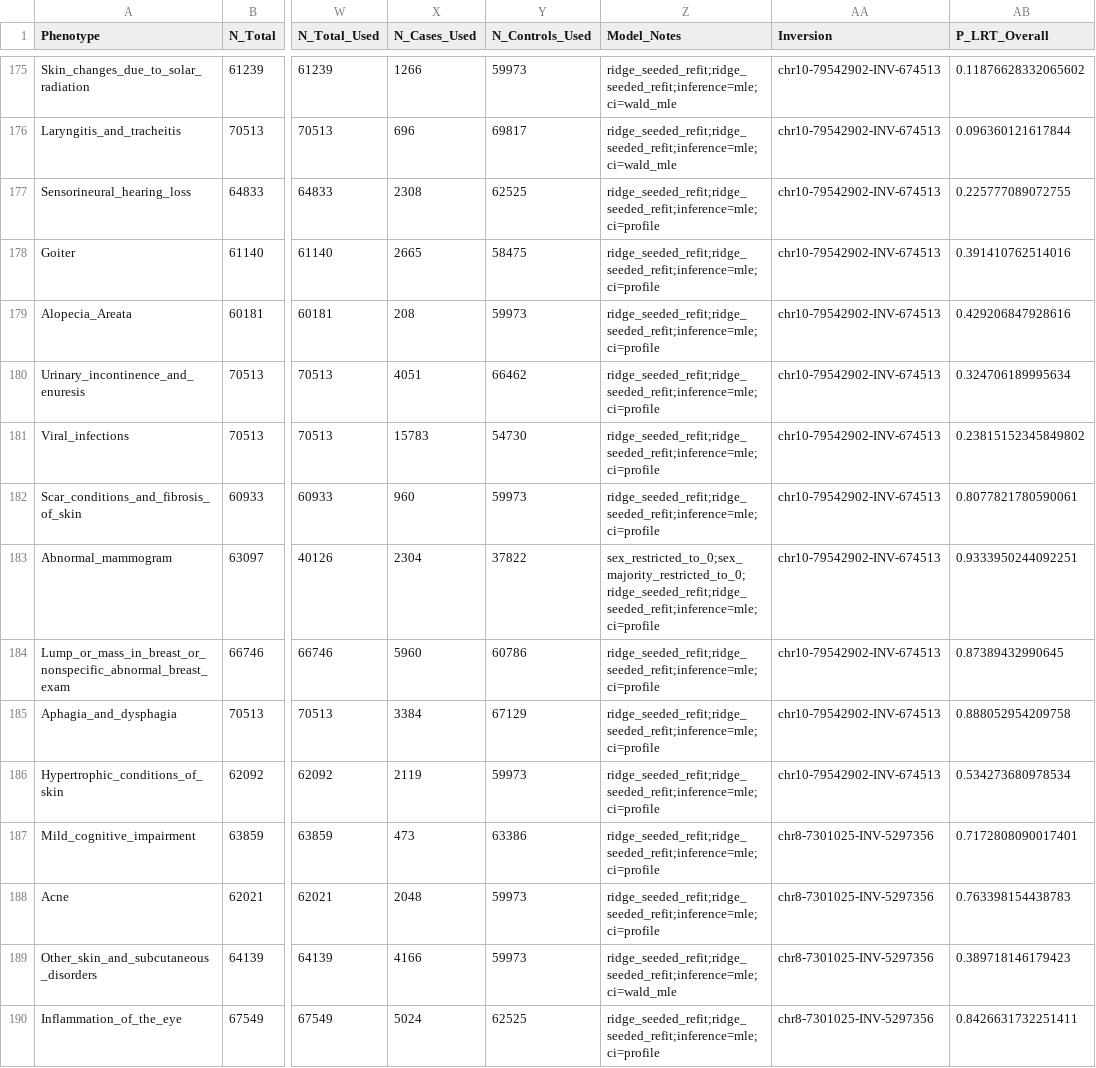
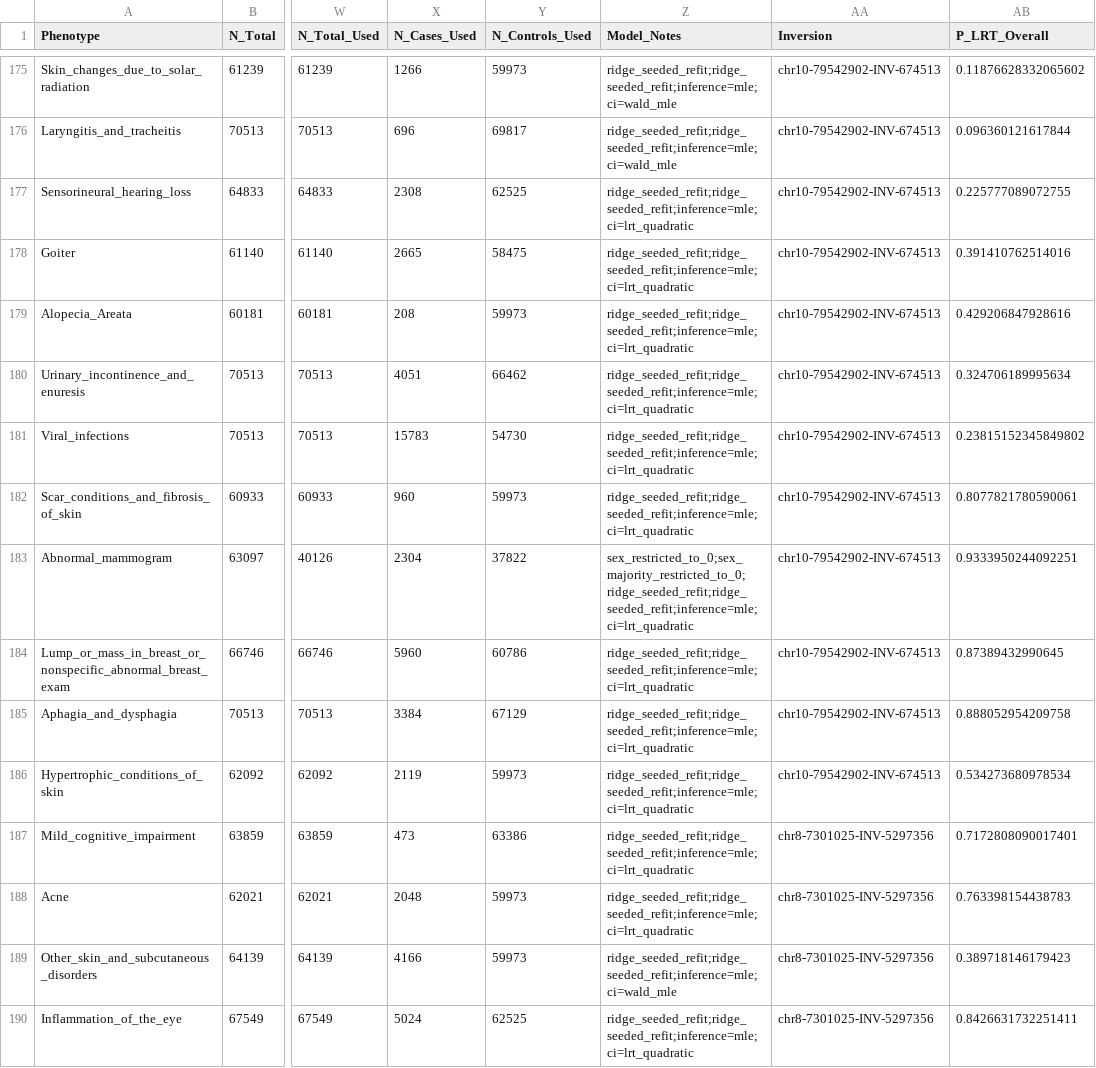
Before and after one commit to SauersML/ferromic, a TSV file: data/phewas_within_ancestry/phewas_amr_within_ancestry_pcs.tsv, drawn as a sheet; only a part is shown, gaps mark what is left out; the diff covers the shown part only; the diff names each change by its address in the sheet, - before the commit and + after, or states it on an @@ line.

```diff
--- a/data/phewas_within_ancestry/phewas_amr_within_ancestry_pcs.tsv
+++ b/data/phewas_within_ancestry/phewas_amr_within_ancestry_pcs.tsv
-Z177:Z182 (Model_Notes): ridge_seeded_refit;ridge_seeded_refit;inference=mle;ci=profile
+Z177:Z182 (Model_Notes): ridge_seeded_refit;ridge_seeded_refit;inference=mle;ci=lrt_quadratic
-Z183 (Model_Notes): sex_restricted_to_0;sex_majority_restricted_to_0;ridge_seeded_refit;ridge_seeded_refit;inference=mle;ci=profile
+Z183 (Model_Notes): sex_restricted_to_0;sex_majority_restricted_to_0;ridge_seeded_refit;ridge_seeded_refit;inference=mle;ci=lrt_quadratic
-Z184:Z188 (Model_Notes): ridge_seeded_refit;ridge_seeded_refit;inference=mle;ci=profile
+Z184:Z188 (Model_Notes): ridge_seeded_refit;ridge_seeded_refit;inference=mle;ci=lrt_quadratic
-Z190 (Model_Notes): ridge_seeded_refit;ridge_seeded_refit;inference=mle;ci=profile
+Z190 (Model_Notes): ridge_seeded_refit;ridge_seeded_refit;inference=mle;ci=lrt_quadratic
```
Also changed, not shown: 118 edited cells elsewhere in this file, data/all_pop_phewas_tag.tsv, data/phewas_within_ancestry/phewas_afr_within_ancestry_pcs.tsv, 6 other files.
